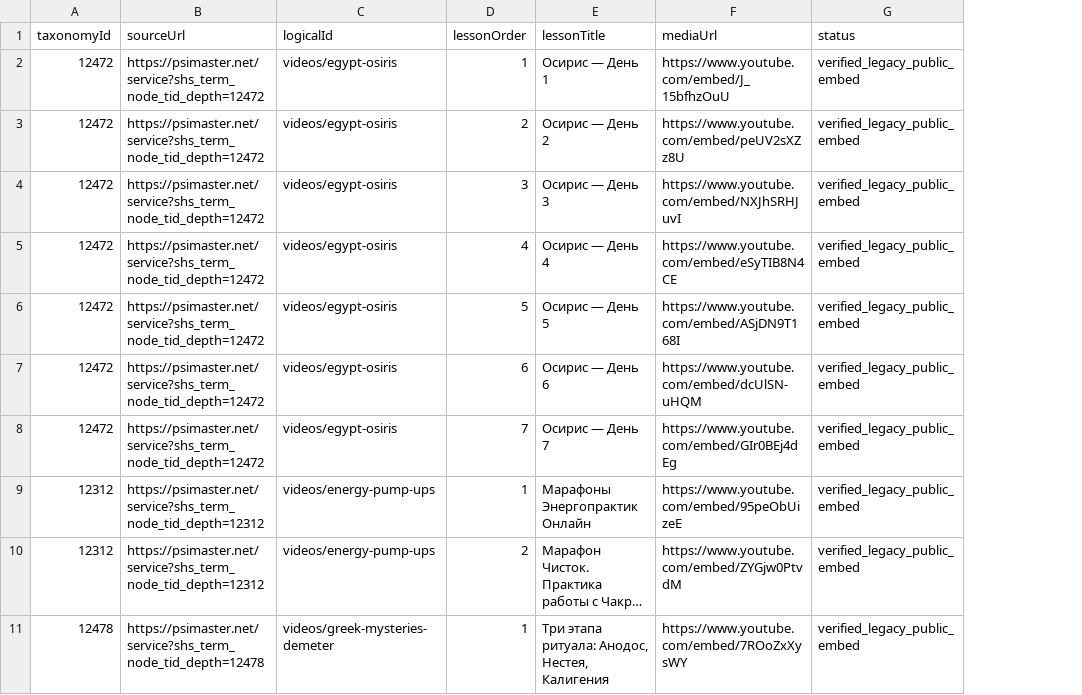
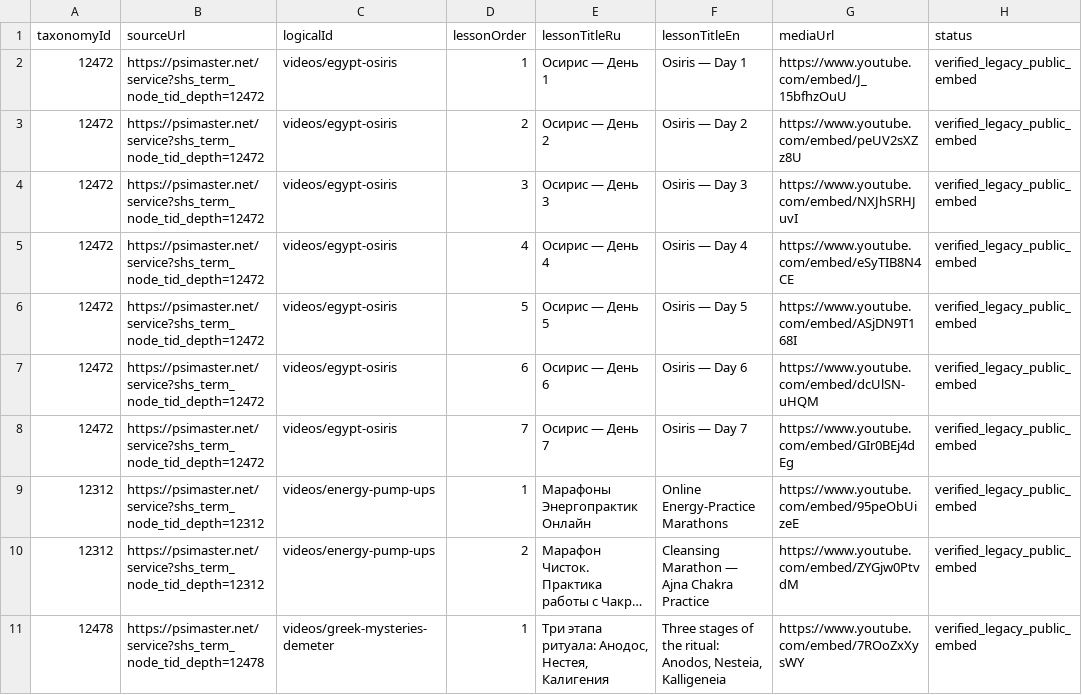
Before and after one commit to andylitvinov-design/books, a CSV file: docs/psimaster-academy-media-manifest.csv, drawn as a sheet; only a part is shown; long unchanged cells end in …; the diff names each change by its address in the sheet, - before the commit and + after, or states it on an @@ line.

Commit message:
Complete Academy English/Russian content parity (#158)
Add EN/RU body parity across PsiMaster and single-language PsiTrends routes, localize recovered video lesson titles, and guard all 56 Academy titles.

```diff
--- a/docs/psimaster-academy-media-manifest.csv
+++ b/docs/psimaster-academy-media-manifest.csv
+column F (lessonTitleEn), rows 2-11: Osiris — Day 1 | Osiris — Day 2 | Osiris — Day 3 | Osiris — Day 4 | Osiris — Day 5 | Osiris — Day 6 | Osiris — Day 7 | Online Energy-Practice Marathons | Cleansing Marathon — Ajna Chakra Practice | Three stages of the ritual: Anodos, Nesteia, Kalligeneia
-E1: lessonTitle
+E1: lessonTitleRu
```
Also changed, not shown: 10 other files.
